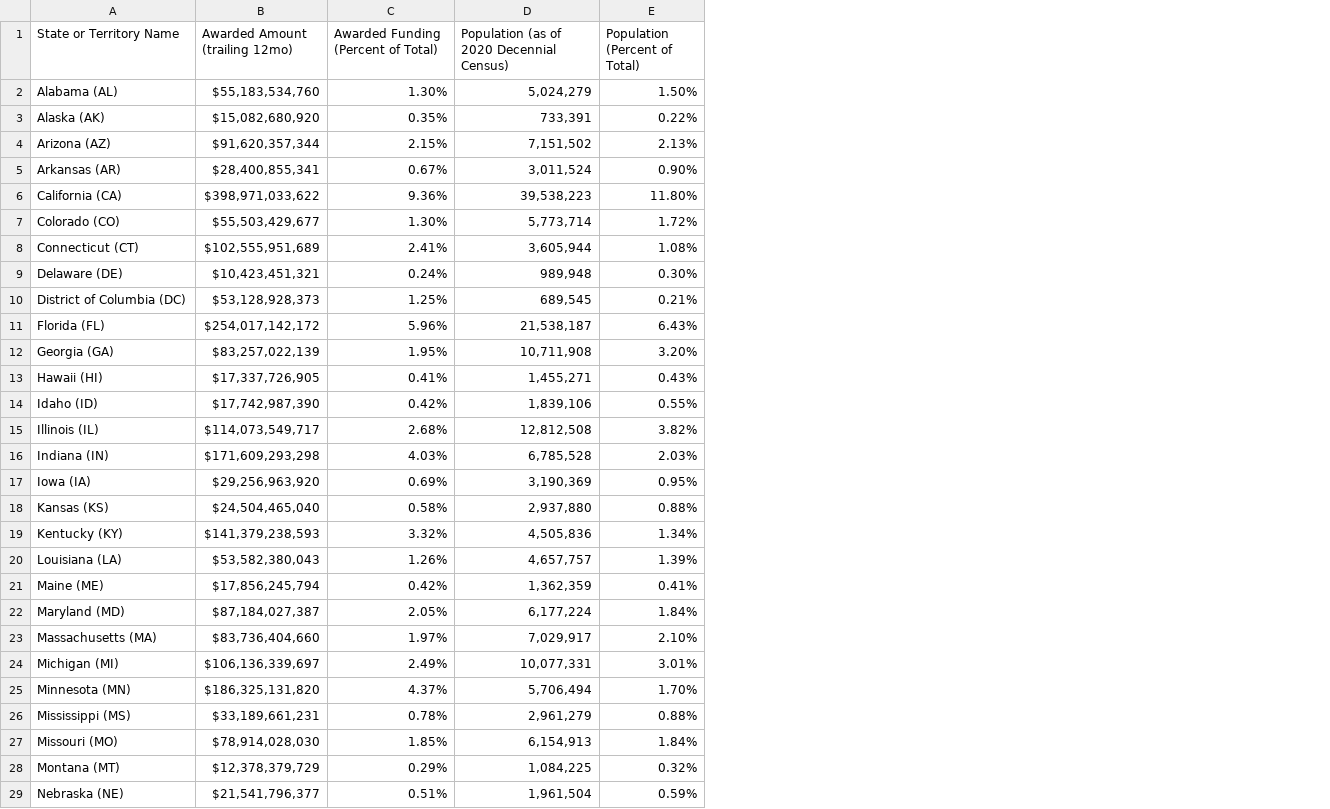
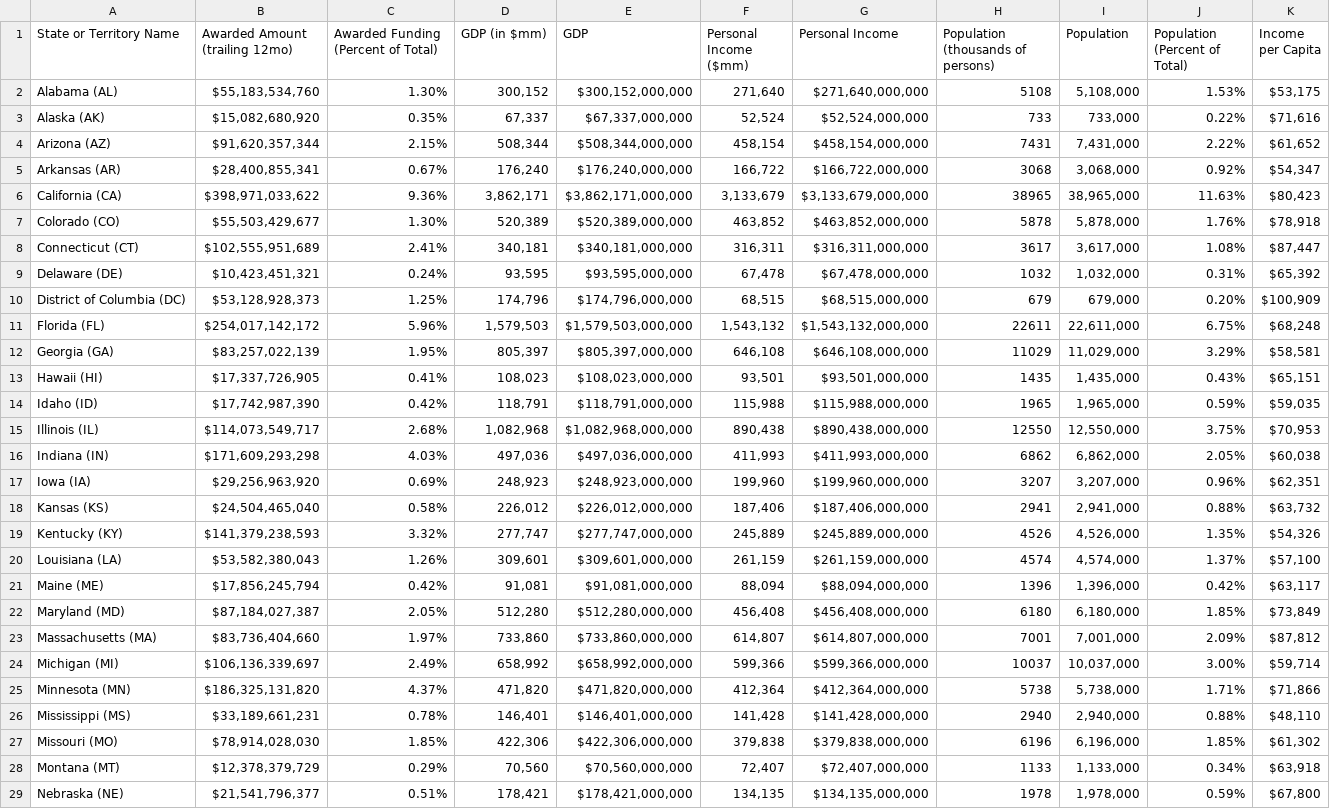
Before and after one commit to jxiong21/cs238-final-proj, a CSV file: CS238 Final Project Data.csv, drawn as a sheet; only a part is shown; removed rows and columns are numbered as before the commit, all else as after; the diff covers the shown part only; the diff names each change by its address in the sheet, - before the commit and + after, or states it on an @@ line.

Commit message:
Add files via upload

```diff
--- a/CS238 Final Project Data.csv
+++ b/CS238 Final Project Data.csv
-column D, rows 1-29: Population (as of 2020 Decennial Census) | 5,024,279 | 733,391 | 7,151,502 | 3,011,524 | 39,538,223 | 5,773,714 | 3,605,944 | 989,948 | 689,545 | 21,538,187 | 10,711,908 | 1,455,271 | 1,839,106 | 12,812,508 | 6,785,528 | 3,190,369 | 2,937,880 | 4,505,836 | 4,657,757 | 1,362,359 | 6,177,224 | 7,029,917 | 10,077,331 | 5,706,494 | 2,961,279 | 6,154,913 | 1,084,225 | 1,961,504
+column D (GDP (in $mm)), rows 2-29: 300,152 | 67,337 | 508,344 | 176,240 | 3,862,171 | 520,389 | 340,181 | 93,595 | 174,796 | 1,579,503 | 805,397 | 108,023 | 118,791 | 1,082,968 | 497,036 | 248,923 | 226,012 | 277,747 | 309,601 | 91,081 | 512,280 | 733,860 | 658,992 | 471,820 | 146,401 | 422,306 | 70,560 | 178,421
+column E (GDP), rows 2-29: $300,152,000,000 | $67,337,000,000 | $508,344,000,000 | $176,240,000,000 | $3,862,171,000,000 | $520,389,000,000 | $340,181,000,000 | $93,595,000,000 | $174,796,000,000 | $1,579,503,000,000 | $805,397,000,000 | $108,023,000,000 | $118,791,000,000 | $1,082,968,000,000 | $497,036,000,000 | $248,923,000,000 | $226,012,000,000 | $277,747,000,000 | $309,601,000,000 | $91,081,000,000 | $512,280,000,000 | $733,860,000,000 | $658,992,000,000 | $471,820,000,000 | $146,401,000,000 | $422,306,000,000 | $70,560,000,000 | $178,421,000,000
+column F (Personal Income ($mm)), rows 2-29: 271,640 | 52,524 | 458,154 | 166,722 | 3,133,679 | 463,852 | 316,311 | 67,478 | 68,515 | 1,543,132 | 646,108 | 93,501 | 115,988 | 890,438 | 411,993 | 199,960 | 187,406 | 245,889 | 261,159 | 88,094 | 456,408 | 614,807 | 599,366 | 412,364 | 141,428 | 379,838 | 72,407 | 134,135
+column G (Personal Income), rows 2-29: $271,640,000,000 | $52,524,000,000 | $458,154,000,000 | $166,722,000,000 | $3,133,679,000,000 | $463,852,000,000 | $316,311,000,000 | $67,478,000,000 | $68,515,000,000 | $1,543,132,000,000 | $646,108,000,000 | $93,501,000,000 | $115,988,000,000 | $890,438,000,000 | $411,993,000,000 | $199,960,000,000 | $187,406,000,000 | $245,889,000,000 | $261,159,000,000 | $88,094,000,000 | $456,408,000,000 | $614,807,000,000 | $599,366,000,000 | $412,364,000,000 | $141,428,000,000 | $379,838,000,000 | $72,407,000,000 | $134,135,000,000
+column H, rows 1-29: Population (thousands of persons) | 5108 | 733 | 7431 | 3068 | 38965 | 5878 | 3617 | 1032 | 679 | 22611 | 11029 | 1435 | 1965 | 12550 | 6862 | 3207 | 2941 | 4526 | 4574 | 1396 | 6180 | 7001 | 10037 | 5738 | 2940 | 6196 | 1133 | 1978
+column I (Population), rows 2-29: 5,108,000 | 733,000 | 7,431,000 | 3,068,000 | 38,965,000 | 5,878,000 | 3,617,000 | 1,032,000 | 679,000 | 22,611,000 | 11,029,000 | 1,435,000 | 1,965,000 | 12,550,000 | 6,862,000 | 3,207,000 | 2,941,000 | 4,526,000 | 4,574,000 | 1,396,000 | 6,180,000 | 7,001,000 | 10,037,000 | 5,738,000 | 2,940,000 | 6,196,000 | 1,133,000 | 1,978,000
+column K (Income per Capita), rows 2-29: $53,175 | $71,616 | $61,652 | $54,347 | $80,423 | $78,918 | $87,447 | $65,392 | $100,909 | $68,248 | $58,581 | $65,151 | $59,035 | $70,953 | $60,038 | $62,351 | $63,732 | $54,326 | $57,100 | $63,117 | $73,849 | $87,812 | $59,714 | $71,866 | $48,110 | $61,302 | $63,918 | $67,800
-J2 (Population (Percent of Total)): 1.50%
+J2 (Population (Percent of Total)): 1.53%
-J4 (Population (Percent of Total)): 2.13%
+J4 (Population (Percent of Total)): 2.22%
-J5 (Population (Percent of Total)): 0.90%
+J5 (Population (Percent of Total)): 0.92%
-J6 (Population (Percent of Total)): 11.80%
+J6 (Population (Percent of Total)): 11.63%
-J7 (Population (Percent of Total)): 1.72%
+J7 (Population (Percent of Total)): 1.76%
-J9 (Population (Percent of Total)): 0.30%
+J9 (Population (Percent of Total)): 0.31%
-J10 (Population (Percent of Total)): 0.21%
+J10 (Population (Percent of Total)): 0.20%
-J11 (Population (Percent of Total)): 6.43%
+J11 (Population (Percent of Total)): 6.75%
-J12 (Population (Percent of Total)): 3.20%
+J12 (Population (Percent of Total)): 3.29%
-J14 (Population (Percent of Total)): 0.55%
+J14 (Population (Percent of Total)): 0.59%
-J15 (Population (Percent of Total)): 3.82%
+J15 (Population (Percent of Total)): 3.75%
-J16 (Population (Percent of Total)): 2.03%
+J16 (Population (Percent of Total)): 2.05%
-J17 (Population (Percent of Total)): 0.95%
+J17 (Population (Percent of Total)): 0.96%
-J19 (Population (Percent of Total)): 1.34%
+J19 (Population (Percent of Total)): 1.35%
-J20 (Population (Percent of Total)): 1.39%
+J20 (Population (Percent of Total)): 1.37%
-J21 (Population (Percent of Total)): 0.41%
+J21 (Population (Percent of Total)): 0.42%
-J22 (Population (Percent of Total)): 1.84%
+J22 (Population (Percent of Total)): 1.85%
-J23 (Population (Percent of Total)): 2.10%
+J23 (Population (Percent of Total)): 2.09%
-J24 (Population (Percent of Total)): 3.01%
+J24 (Population (Percent of Total)): 3.00%
-J25 (Population (Percent of Total)): 1.70%
+J25 (Population (Percent of Total)): 1.71%
-J27 (Population (Percent of Total)): 1.84%
+J27 (Population (Percent of Total)): 1.85%
-J28 (Population (Percent of Total)): 0.32%
+J28 (Population (Percent of Total)): 0.34%
```
Also changed, not shown: 19 edited cells elsewhere in this file.
